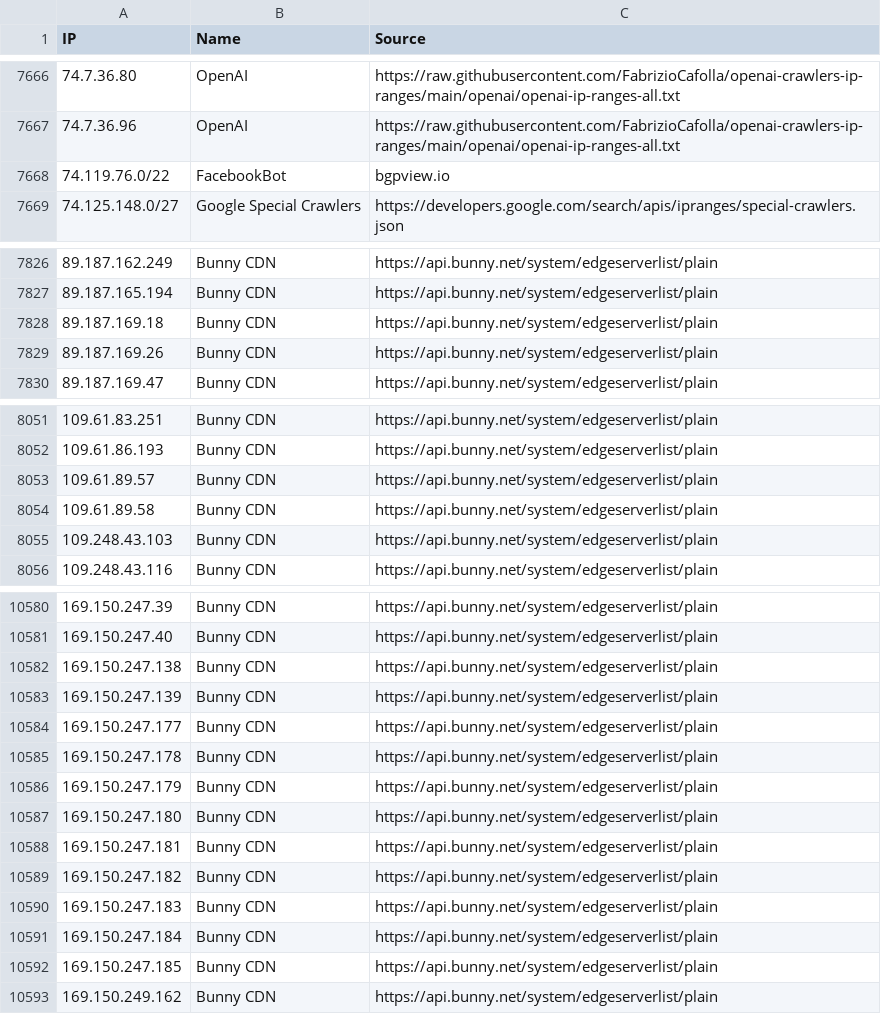
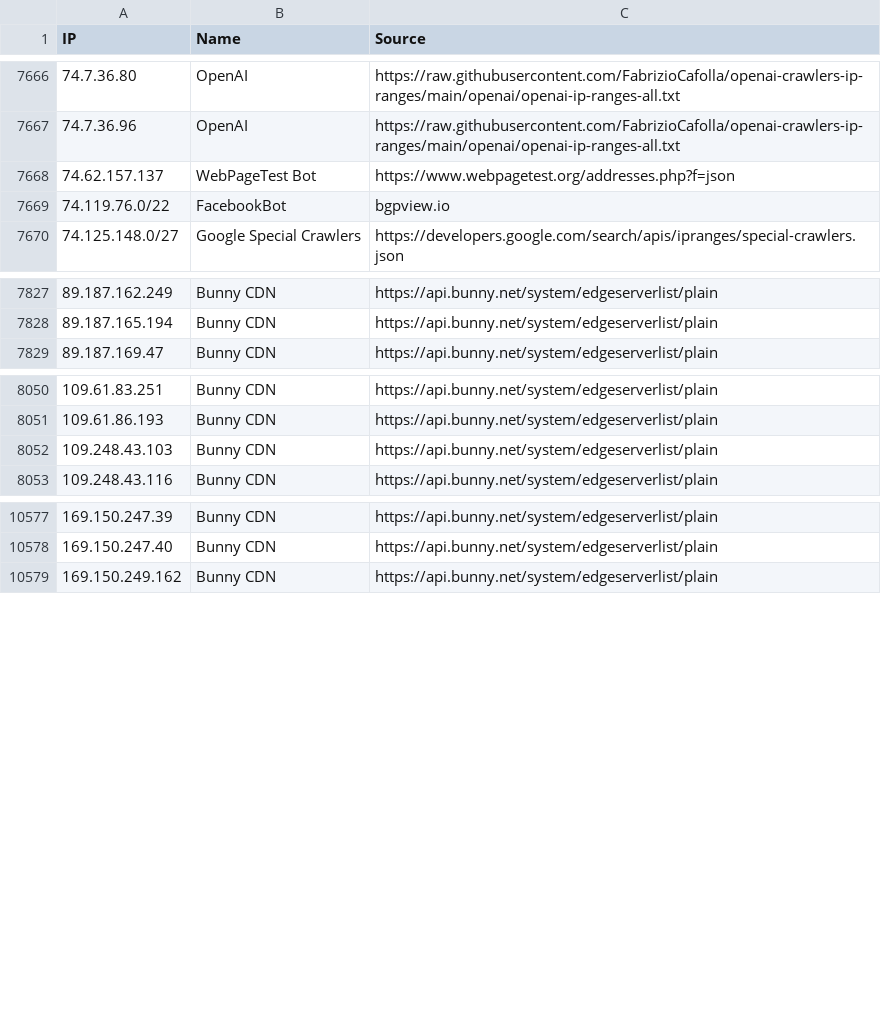
Before and after one commit to sefinek/known-bots-ip-whitelist, a CSV file: lists/all-safe-ips.csv, drawn as a sheet; only a part is shown, gaps mark what is left out; removed rows and columns are numbered as before the commit, all else as after; the diff covers the shown part only; the diff names each change by its address in the sheet, - before the commit and + after, or states it on an @@ line.

```diff
--- a/lists/all-safe-ips.csv
+++ b/lists/all-safe-ips.csv
+row 7668: 74.62.157.137 | WebPageTest Bot | https://www.webpagetest.org/addresses.php?f=json
-row 7828: 89.187.169.18 | Bunny CDN | https://api.bunny.net/system/edgeserverlist/plain
-row 7829: 89.187.169.26 | Bunny CDN | https://api.bunny.net/system/edgeserverlist/plain
-row 8053: 109.61.89.57 | Bunny CDN | https://api.bunny.net/system/edgeserverlist/plain
-row 8054: 109.61.89.58 | Bunny CDN | https://api.bunny.net/system/edgeserverlist/plain
-row 10582: 169.150.247.138 | Bunny CDN | https://api.bunny.net/system/edgeserverlist/plain
-row 10583: 169.150.247.139 | Bunny CDN | https://api.bunny.net/system/edgeserverlist/plain
-row 10584: 169.150.247.177 | Bunny CDN | https://api.bunny.net/system/edgeserverlist/plain
-row 10585: 169.150.247.178 | Bunny CDN | https://api.bunny.net/system/edgeserverlist/plain
-row 10586: 169.150.247.179 | Bunny CDN | https://api.bunny.net/system/edgeserverlist/plain
-row 10587: 169.150.247.180 | Bunny CDN | https://api.bunny.net/system/edgeserverlist/plain
-row 10588: 169.150.247.181 | Bunny CDN | https://api.bunny.net/system/edgeserverlist/plain
-row 10589: 169.150.247.182 | Bunny CDN | https://api.bunny.net/system/edgeserverlist/plain
-row 10590: 169.150.247.183 | Bunny CDN | https://api.bunny.net/system/edgeserverlist/plain
-row 10591: 169.150.247.184 | Bunny CDN | https://api.bunny.net/system/edgeserverlist/plain
-row 10592: 169.150.247.185 | Bunny CDN | https://api.bunny.net/system/edgeserverlist/plain
```
Also changed, not shown: 20 added rows and 1 removed row elsewhere in this file, lists/bunnycdn/ips.csv, 7 other files.
